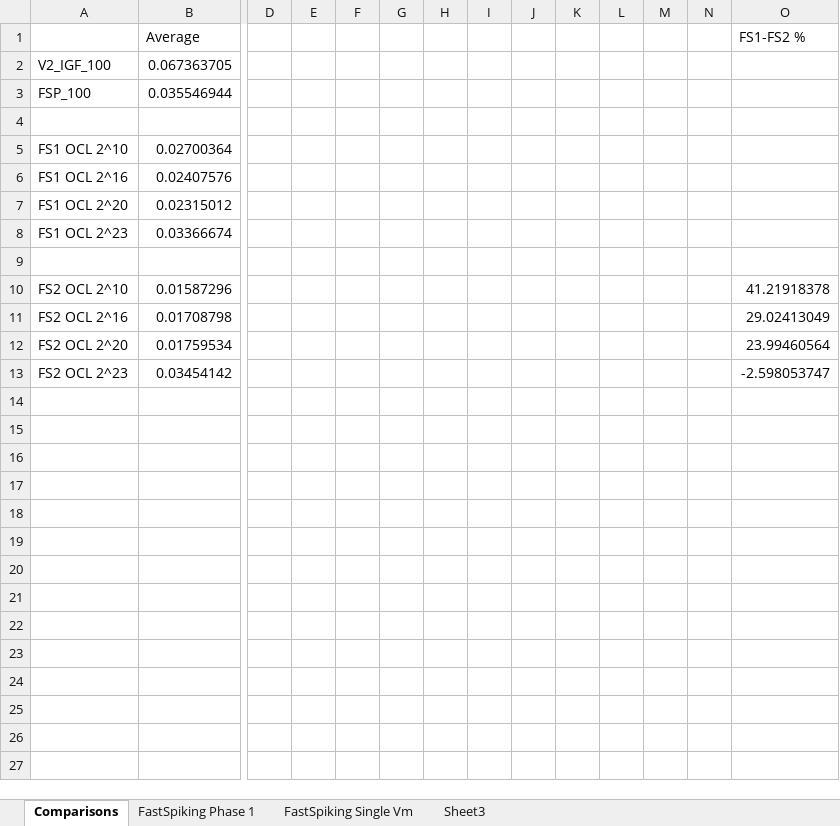
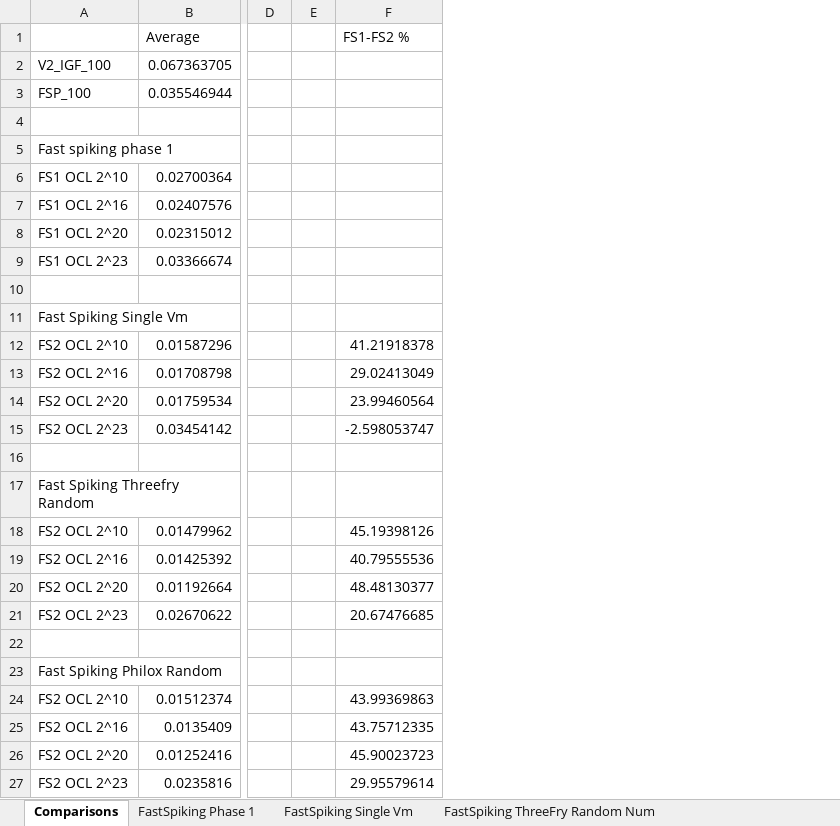
Before and after one commit to NeuroRoboticTech/OpenNeuronCL, an Excel workbook: Libraries/OpenNeuronCL/PerformanceStats.xlsx, sheet Comparisons, drawn as a sheet; only a part is shown, gaps mark what is left out; values as stored, in another font and other column widths than the file's, no borders; removed rows and columns are numbered as before the commit, all else as after; rows hold the shown columns only; the diff names each change by its address in the sheet, - before the commit and + after, or states it on an @@ line.

Commit message:
i now have a random number generating framework for use in the Kernels. It can generate random ints or floats within a specified range using the global id, timeslice, and a seed value. I tested this using the threefry and philox generation methods and did not find any significant increase in processing time.

```diff
--- a/Libraries/OpenNeuronCL/PerformanceStats.xlsx (sheet Comparisons)
+++ b/Libraries/OpenNeuronCL/PerformanceStats.xlsx (sheet Comparisons)
-sheet tab: Sheet3
+sheet tab: FastSpiking ThreeFry Random Num
-column F, empty
-column G, empty
-column H, empty
-column I, empty
-column J, empty
-column K, empty
-column L, empty
-column M, empty
-column N, empty
+row 5: Fast spiking phase 1
+row 11: Fast Spiking Single Vm
+row 16: (empty)
+row 17: Fast Spiking Threefry Random
+row 18: FS2 OCL 2^10 | 0.01479962 |  |  | 45.19398126
+row 19: FS2 OCL 2^16 | 0.01425392 |  |  | 40.79555536
+row 20: FS2 OCL 2^20 | 0.01192664 |  |  | 48.48130377
+row 21: FS2 OCL 2^23 | 0.02670622 |  |  | 20.67476685
+row 22: (empty)
+row 23: Fast Spiking Philox Random
+row 24: FS2 OCL 2^10 | 0.01512374 |  |  | 43.99369863
+row 25: FS2 OCL 2^16 | 0.0135409 |  |  | 43.75712335
+row 26: FS2 OCL 2^20 | 0.01252416 |  |  | 45.90023723
+row 27: FS2 OCL 2^23 | 0.0235816 |  |  | 29.95579614
```
Also changed, not shown: other sheet tabs, formulas that keep their value, charts or pictures, 8 other files.
